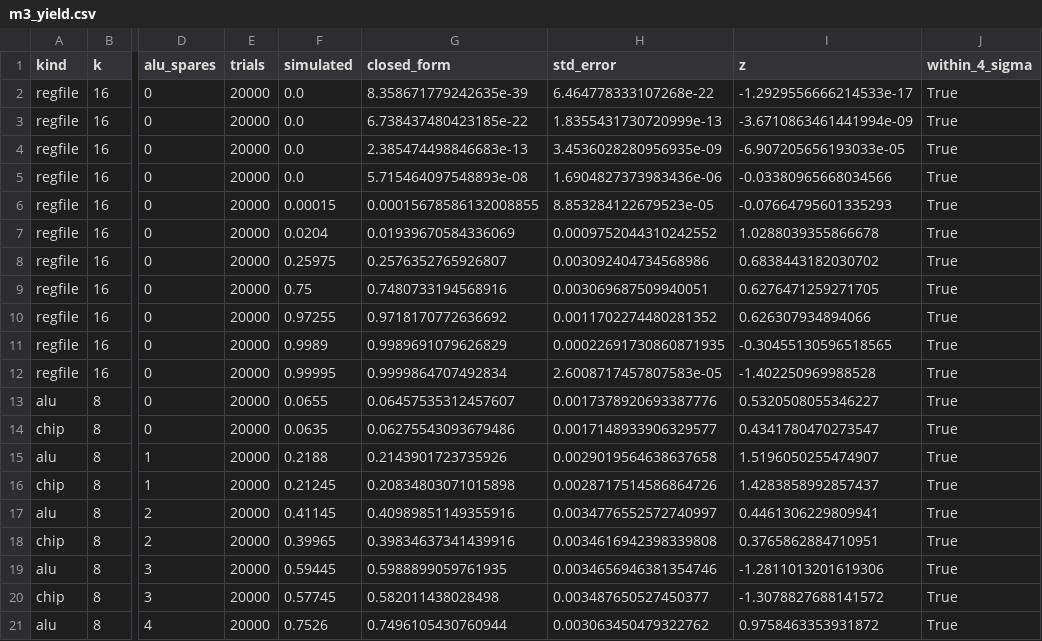
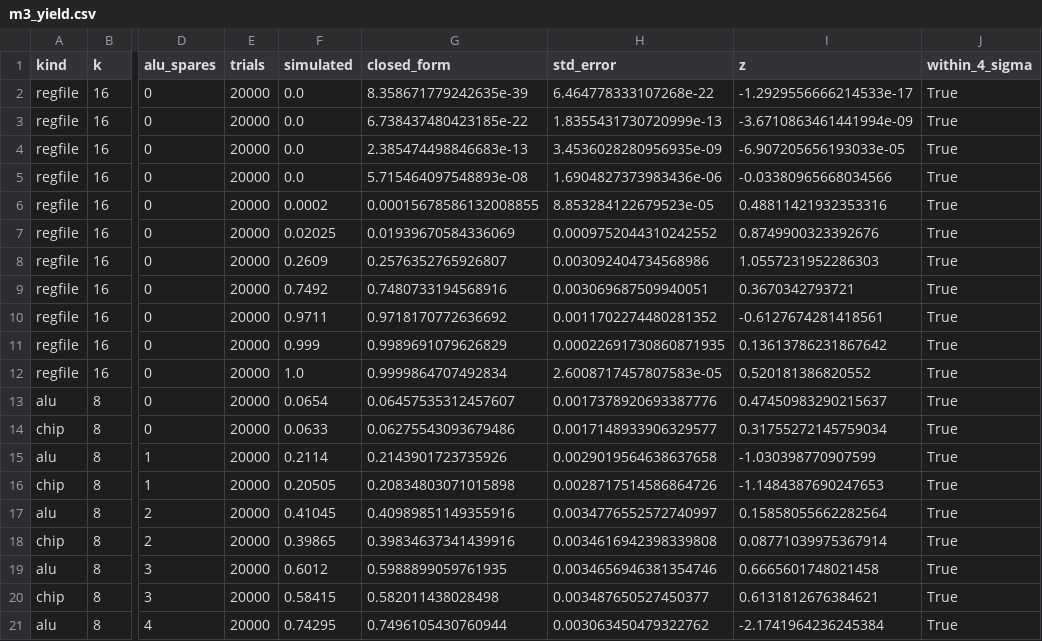
Before and after one commit to ujeshauchitha-glitch/RadSlice, a CSV file: results/m3_yield.csv, drawn as a sheet; only a part is shown, gaps mark what is left out; the diff covers the shown part only; the diff names each change by its address in the sheet, - before the commit and + after, or states it on an @@ line.

```diff
--- a/results/m3_yield.csv
+++ b/results/m3_yield.csv
-F6 (simulated): 0.00015
+F6 (simulated): 0.0002
-I6 (z): -0.07664795601335293
+I6 (z): 0.48811421932353316
-F7 (simulated): 0.0204
+F7 (simulated): 0.02025
-I7 (z): 1.0288039355866678
+I7 (z): 0.8749900323392676
-F8 (simulated): 0.25975
+F8 (simulated): 0.2609
-I8 (z): 0.6838443182030702
+I8 (z): 1.0557231952286303
-F9 (simulated): 0.75
+F9 (simulated): 0.7492
-I9 (z): 0.6276471259271705
+I9 (z): 0.3670342793721
-F10 (simulated): 0.97255
+F10 (simulated): 0.9711
-I10 (z): 0.626307934894066
+I10 (z): -0.6127674281418561
-F11 (simulated): 0.9989
+F11 (simulated): 0.999
-I11 (z): -0.30455130596518565
+I11 (z): 0.13613786231867642
-F12 (simulated): 0.99995
+F12 (simulated): 1.0
-I12 (z): -1.402250969988528
+I12 (z): 0.520181386820552
-F13 (simulated): 0.0655
+F13 (simulated): 0.0654
-I13 (z): 0.5320508055346227
+I13 (z): 0.47450983290215637
-F14 (simulated): 0.0635
+F14 (simulated): 0.0633
-I14 (z): 0.4341780470273547
+I14 (z): 0.31755272145759034
-F15 (simulated): 0.2188
+F15 (simulated): 0.2114
-I15 (z): 1.5196050255474907
+I15 (z): -1.030398770907599
-F16 (simulated): 0.21245
+F16 (simulated): 0.20505
-I16 (z): 1.4283858992857437
+I16 (z): -1.1484387690247653
-F17 (simulated): 0.41145
+F17 (simulated): 0.41045
-I17 (z): 0.4461306229809941
+I17 (z): 0.15858055662282564
-F18 (simulated): 0.39965
+F18 (simulated): 0.39865
-I18 (z): 0.3765862884710951
+I18 (z): 0.08771039975367914
-F19 (simulated): 0.59445
+F19 (simulated): 0.6012
-I19 (z): -1.2811013201619306
+I19 (z): 0.6665601748021458
-F20 (simulated): 0.57745
+F20 (simulated): 0.58415
-I20 (z): -1.3078827688141572
+I20 (z): 0.6131812676384621
-F21 (simulated): 0.7526
+F21 (simulated): 0.74295
-I21 (z): 0.9758463353931872
+I21 (z): -2.1741964236245384
```
Also changed, not shown: 90 edited cells elsewhere in this file, results/m3_weak.csv, results/m3_weak_chips.csv, 2 other files.
